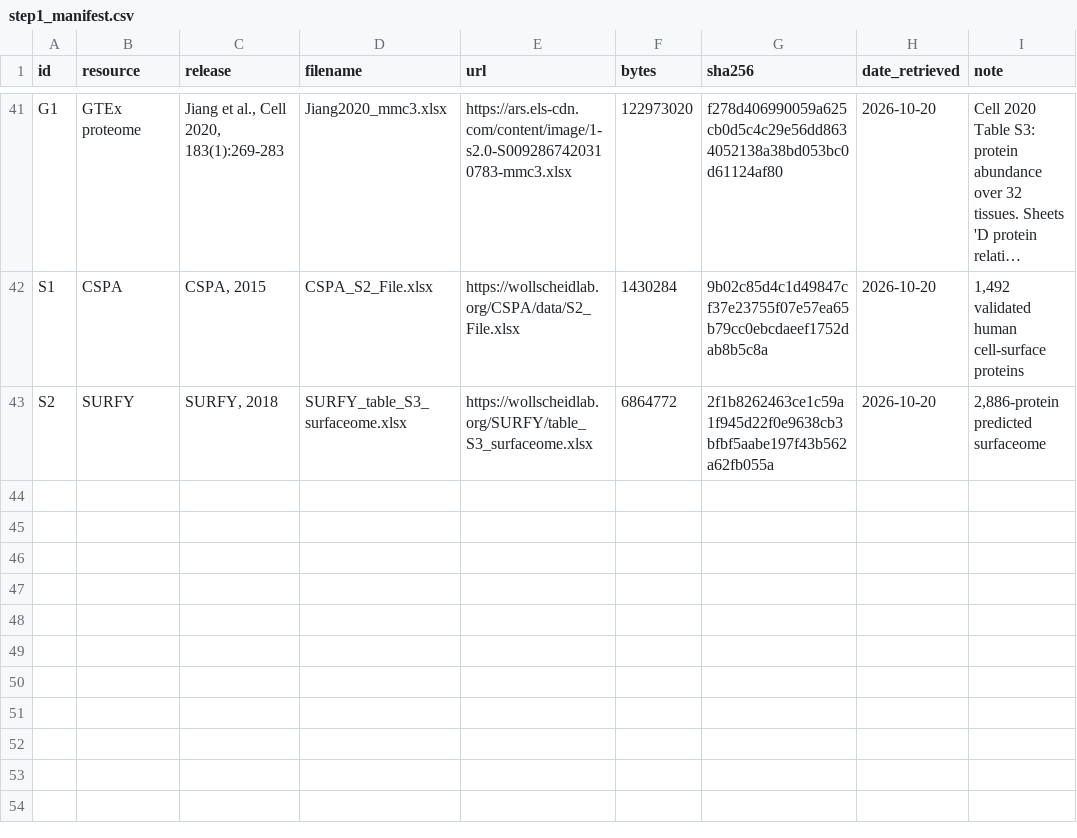
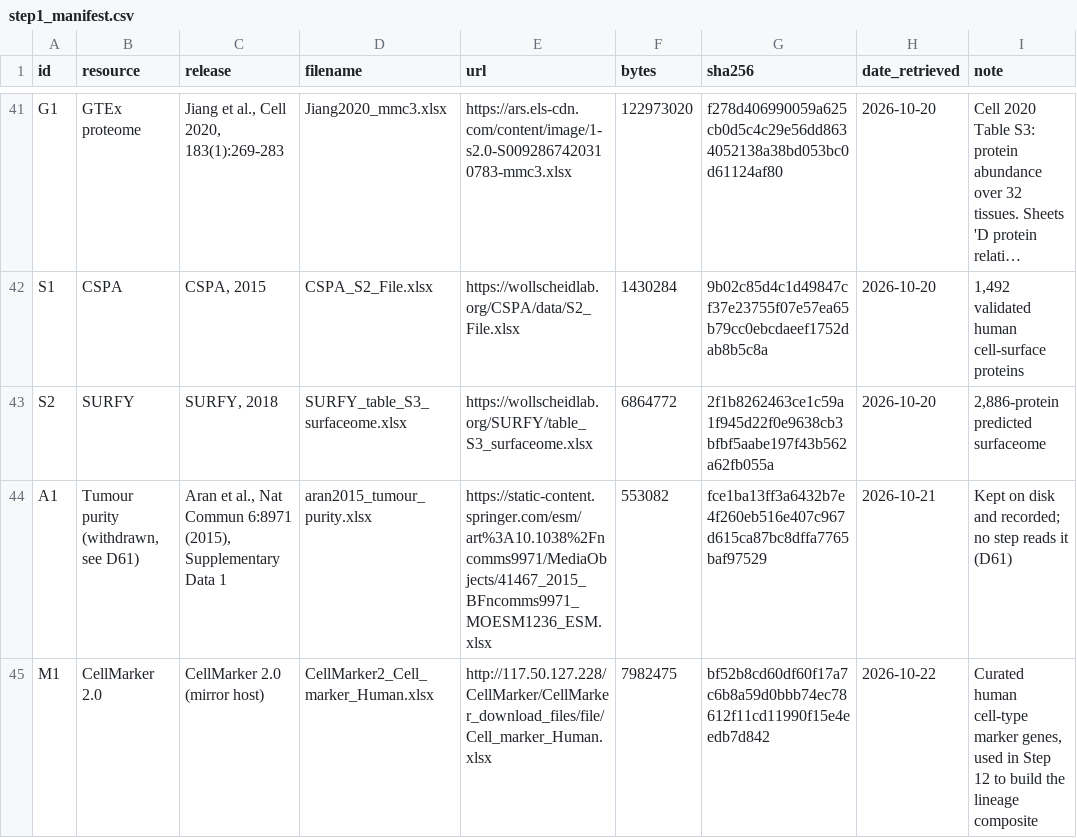
Before and after one commit to ingrid-per/surfaceome_atlas_challenge, a CSV file: results/step1_manifest.csv, drawn as a sheet; only a part is shown, gaps mark what is left out; long unchanged cells end in …; the diff names each change by its address in the sheet, - before the commit and + after, or states it on an @@ line.

```diff
--- a/results/step1_manifest.csv
+++ b/results/step1_manifest.csv
+row 44: A1 | Tumour purity (withdrawn, see D61) | Aran et al., Nat Commun 6:8971 (2015), Supplementary Data 1 | aran2015_tumour_purity.xlsx | https://static-content.springer.com/esm/art%3A10.1038%2Fncomms9971/MediaObjects/41467_2015_BFncomms9971_MOESM1236_ESM.xlsx | 553082 | fce1ba13ff3a6432b7e4f260eb516e407c967d615ca87bc8dffa7765baf97529 | 2026-10-21 | Kept on disk and recorded; no step reads it (D61)
+row 45: M1 | CellMarker 2.0 | CellMarker 2.0 (mirror host) | CellMarker2_Cell_marker_Human.xlsx | http://117.50.127.228/CellMarker/CellMarker_download_files/file/Cell_marker_Human.xlsx | 7982475 | bf52b8cd60df60f17a7c6b8a59d0bbb74ec78612f11cd11990f15e4eedb7d842 | 2026-10-22 | Curated human cell-type marker genes, used in Step 12 to build the lineage composite
```
Also changed, not shown: 6 other files.
